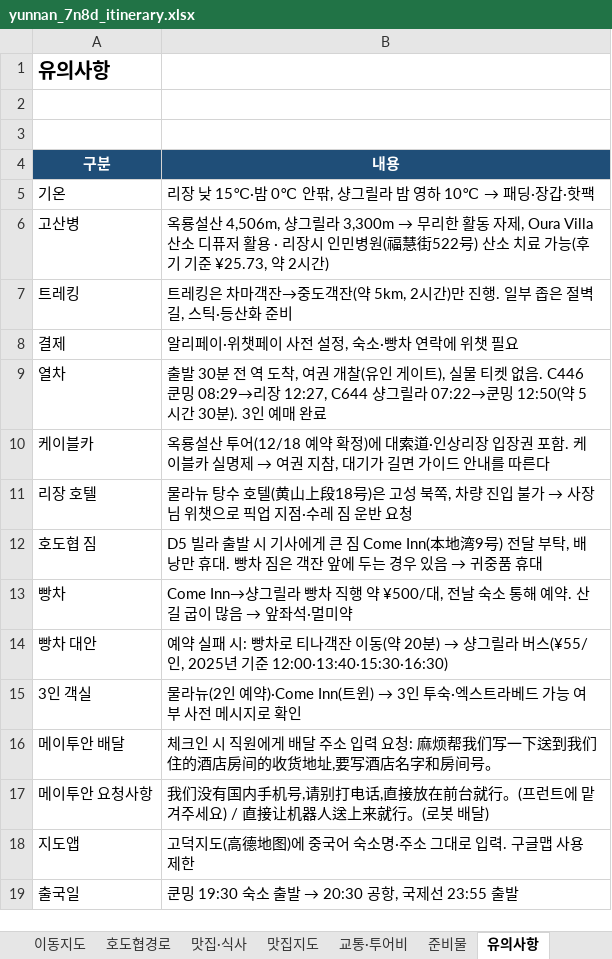
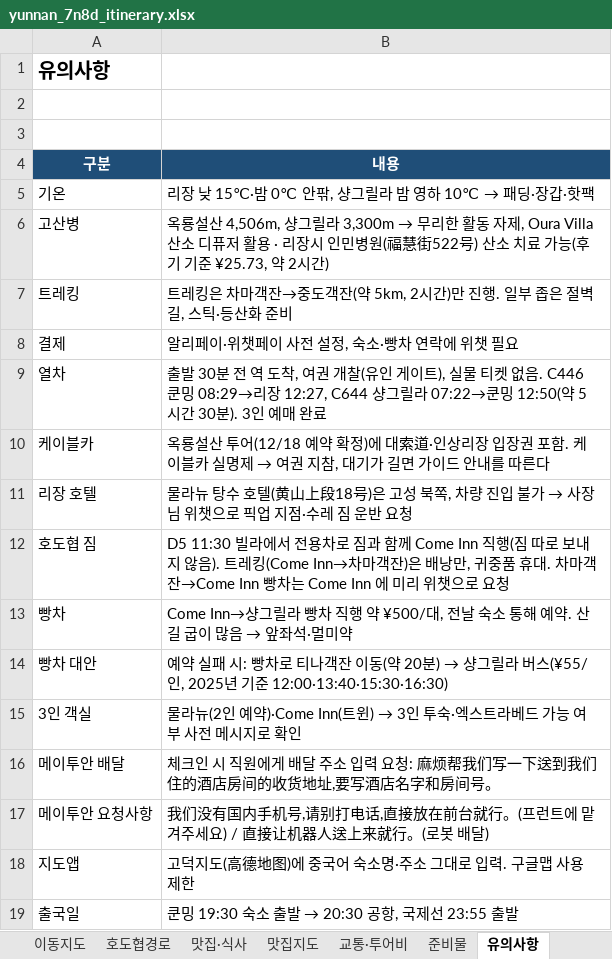
Before and after one commit to koasis89/travel-yunnan, an Excel workbook: data/source/yunnan_7n8d_itinerary.xlsx, sheet 유의사항, drawn as a sheet; values as stored, in another font and other column widths than the file's, no borders; the diff names each change by its address in the sheet, - before the commit and + after, or states it on an @@ line.

```diff
--- a/data/source/yunnan_7n8d_itinerary.xlsx (sheet 유의사항)
+++ b/data/source/yunnan_7n8d_itinerary.xlsx (sheet 유의사항)
@@ B12 (내용): D5 빌라 출발 시 기사에게 큰 짐 Come Inn(本地湾9号) 전달 부탁, 배낭만 휴대. 빵차 짐은 객잔 앞에 두는 경우 있음 → 귀중품 휴대 → D5 11:30 빌라에서 전용차로 짐과 함께 Come Inn 직행(짐 따로 보내지 않음). 트레킹(Come Inn→차마객잔)은 배낭만, 귀중품 휴대. 차마객잔→Come Inn 빵차는 Come Inn 에 미리 위챗으로 요청 @@
```
Also changed, not shown: sheet 상세일정, sheet 맛집·식사, sheet 호도협경로, sheet 일정요약, 37 other files.
